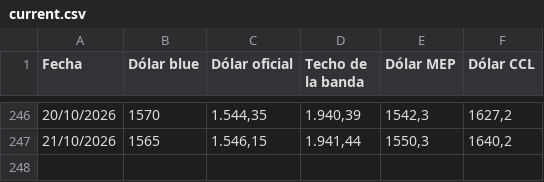
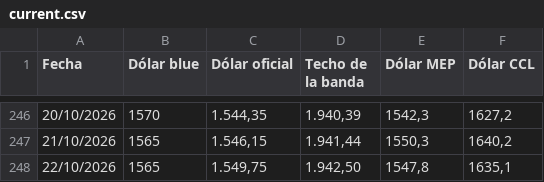
Before and after one commit to DiFioreSantiago/dolar-visualizacion-flourish, a CSV file: current.csv, drawn as a sheet; only a part is shown, gaps mark what is left out.

Commit message:
Add new data entry for 22/10/2026
Added a new entry for 22/10/2026 with updated values.

```diff
--- a/current.csv
+++ b/current.csv
@@ -247 +247,2 @@
 21/10/2026,1565,"1.546,15","1.941,44","1550,3","1640,2"
+22/10/2026,1565,"1.549,75","1.942,50","1547,8","1635,1"
```
